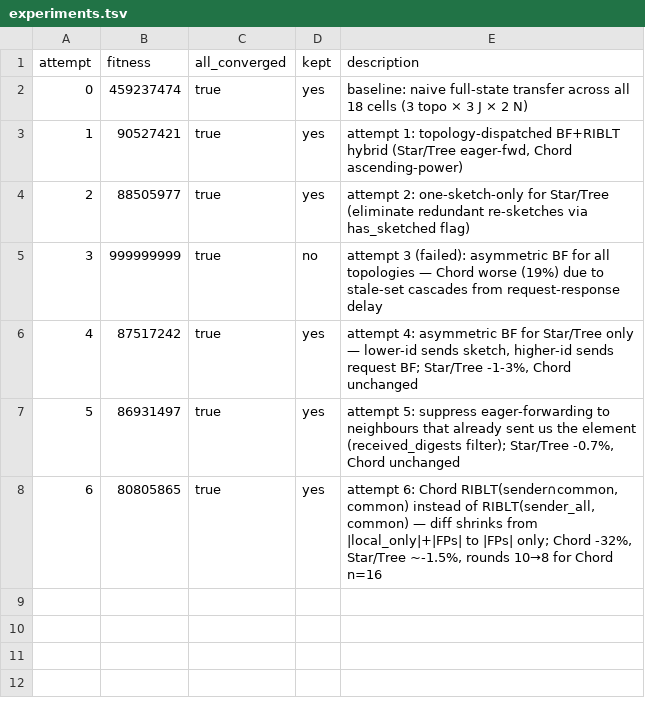
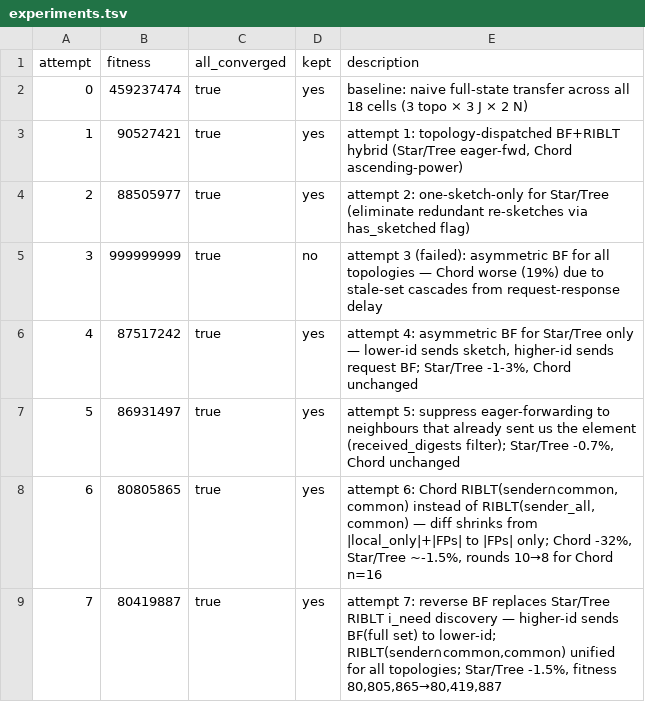
Before and after one commit to Vidal322/reconciliation-simulator, a TSV file: experiments.tsv, drawn as a sheet; the diff names each change by its address in the sheet, - before the commit and + after, or states it on an @@ line.

```diff
--- a/experiments.tsv
+++ b/experiments.tsv
+row 9: 7 | 80419887 | true | yes | attempt 7: reverse BF replaces Star/Tree RIBLT i_need discovery — higher-id sends BF(full set) to lower-id; RIBLT(sender∩common,common) unified for all topologies; Star/Tree -1.5%, fitness 80,805,865→80,419,887
```
Also changed, not shown: 1 other file.
